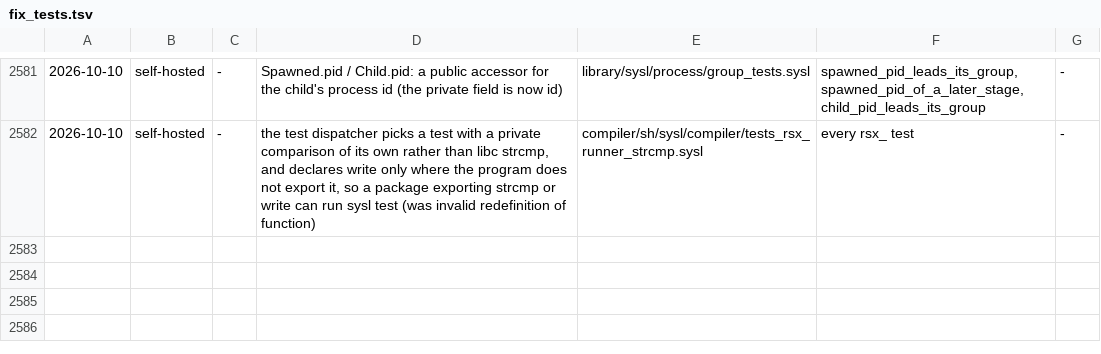
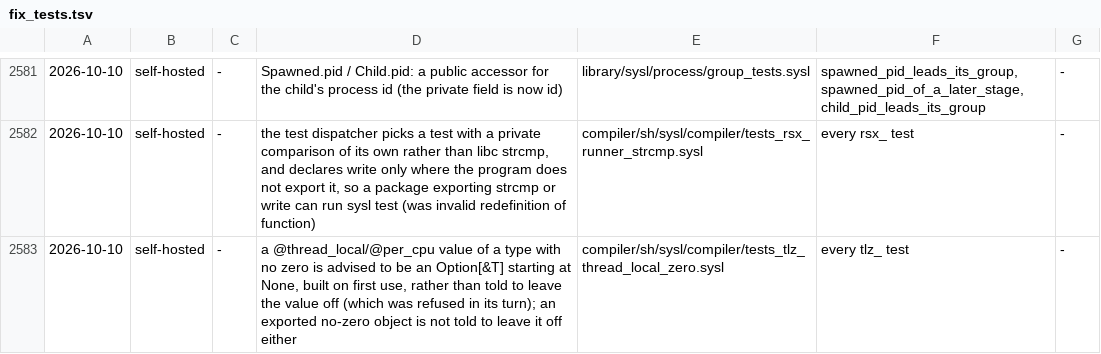
Before and after one commit to sysl-lang/sysl, a TSV file: scripts/fix_tests.tsv, drawn as a sheet; only a part is shown, gaps mark what is left out; the diff names each change by its address in the sheet, - before the commit and + after, or states it on an @@ line.

```diff
--- a/scripts/fix_tests.tsv
+++ b/scripts/fix_tests.tsv
+row 2583: 2026-10-10 | self-hosted | - | a @thread_local/@per_cpu value of a type with no zero is advised to be an Option[&T] starting at None, built on first use, rather than told to leave the value off (which was refused in its turn); an exported no-zero object is not told to leave it off either | compiler/sh/sysl/compiler/tests_tlz_thread_local_zero.sysl | every tlz_ test | -
```
Also changed, not shown: 2 other files.
